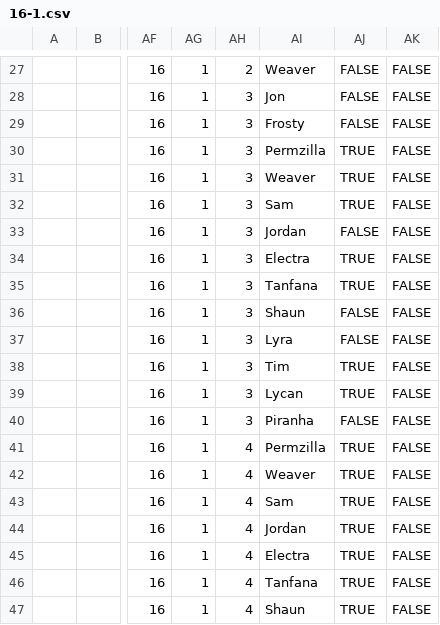
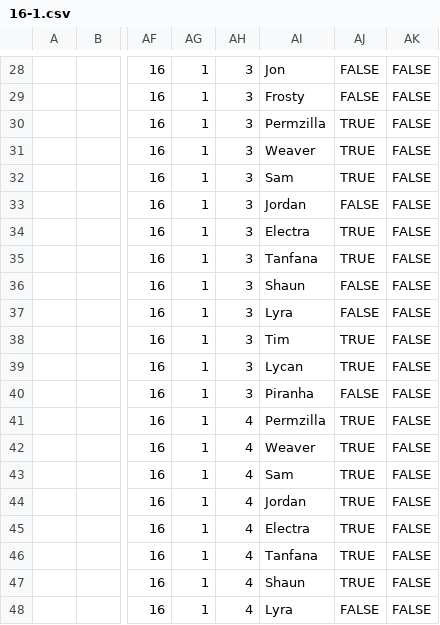
Before and after one commit to SDoehren/AFBOTC, a CSV file: Approved Games/16-1.csv, drawn as a sheet; only a part is shown, gaps mark what is left out; addresses are those after the commit; the diff covers the shown part only; the diff names each change by its address in the sheet, - before the commit and + after, or states it on an @@ line.

```diff
--- a/Approved Games/16-1.csv
+++ b/Approved Games/16-1.csv
-AH28: 2
+AH28: 3
-AI28: Weaver
+AI28: Jon
-AI29: Jon
+AI29: Frosty
-AI30: Frosty
+AI30: Permzilla
-AJ30: FALSE
+AJ30: TRUE
-AI31: Permzilla
+AI31: Weaver
-AI32: Weaver
+AI32: Sam
-AI33: Sam
+AI33: Jordan
-AJ33: TRUE
+AJ33: FALSE
-AI34: Jordan
+AI34: Electra
-AJ34: FALSE
+AJ34: TRUE
-AI35: Electra
+AI35: Tanfana
-AI36: Tanfana
+AI36: Shaun
-AJ36: TRUE
+AJ36: FALSE
-AI37: Shaun
+AI37: Lyra
-AI38: Lyra
+AI38: Tim
-AJ38: FALSE
+AJ38: TRUE
-AI39: Tim
+AI39: Lycan
-AI40: Lycan
+AI40: Piranha
-AJ40: TRUE
+AJ40: FALSE
-AH41: 3
+AH41: 4
-AI41: Piranha
+AI41: Permzilla
-AJ41: FALSE
+AJ41: TRUE
-AI42: Permzilla
+AI42: Weaver
-AI43: Weaver
+AI43: Sam
-AI44: Sam
+AI44: Jordan
-AI45: Jordan
+AI45: Electra
-AI46: Electra
+AI46: Tanfana
-AI47: Tanfana
+AI47: Shaun
-AI48: Shaun
+AI48: Lyra
-AJ48: TRUE
+AJ48: FALSE
```
Also changed, not shown: 1 added row, 1 removed row and 102 edited cells elsewhere in this file, Approved Games/13-2.csv, Approved Games/16-3.csv, 5 other files.
